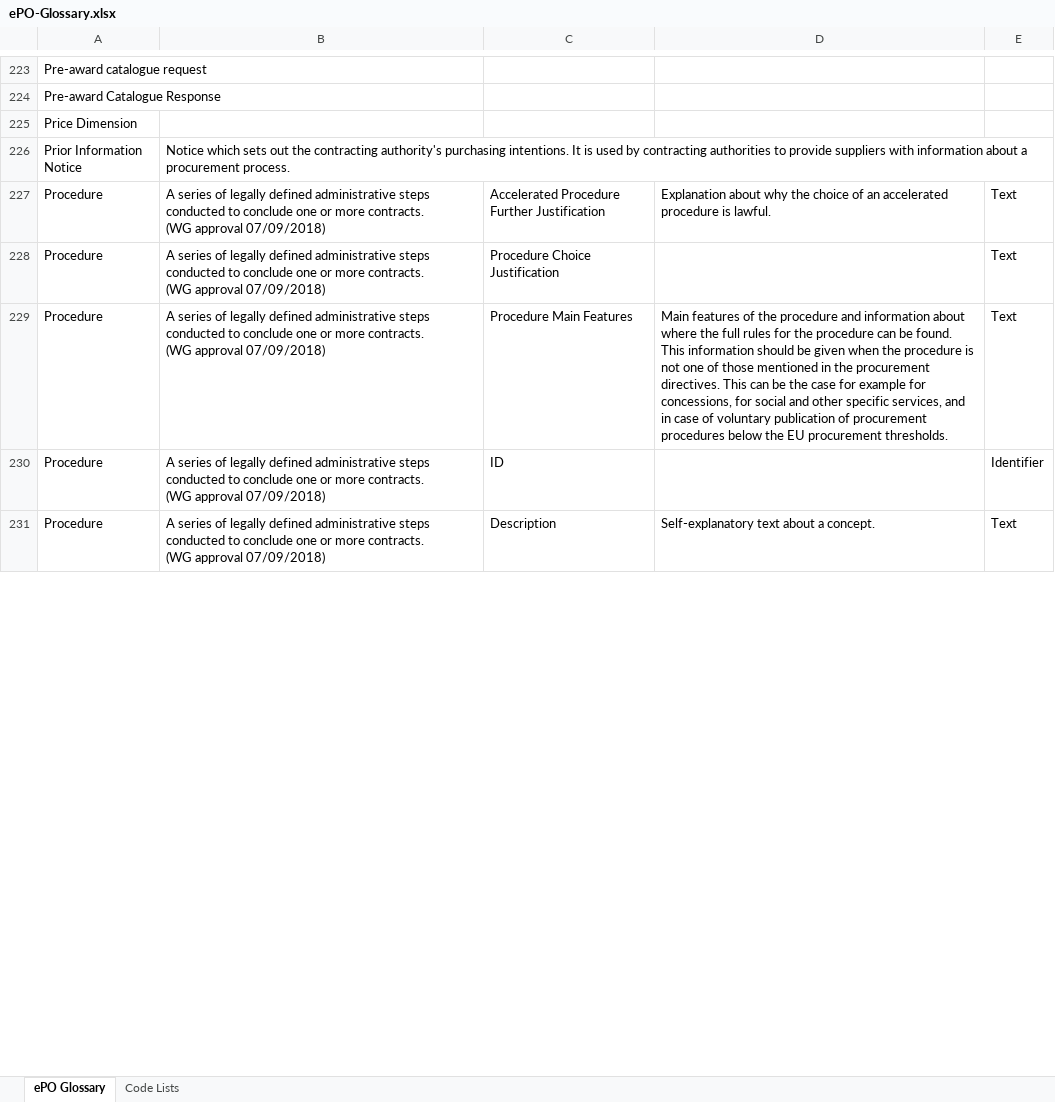
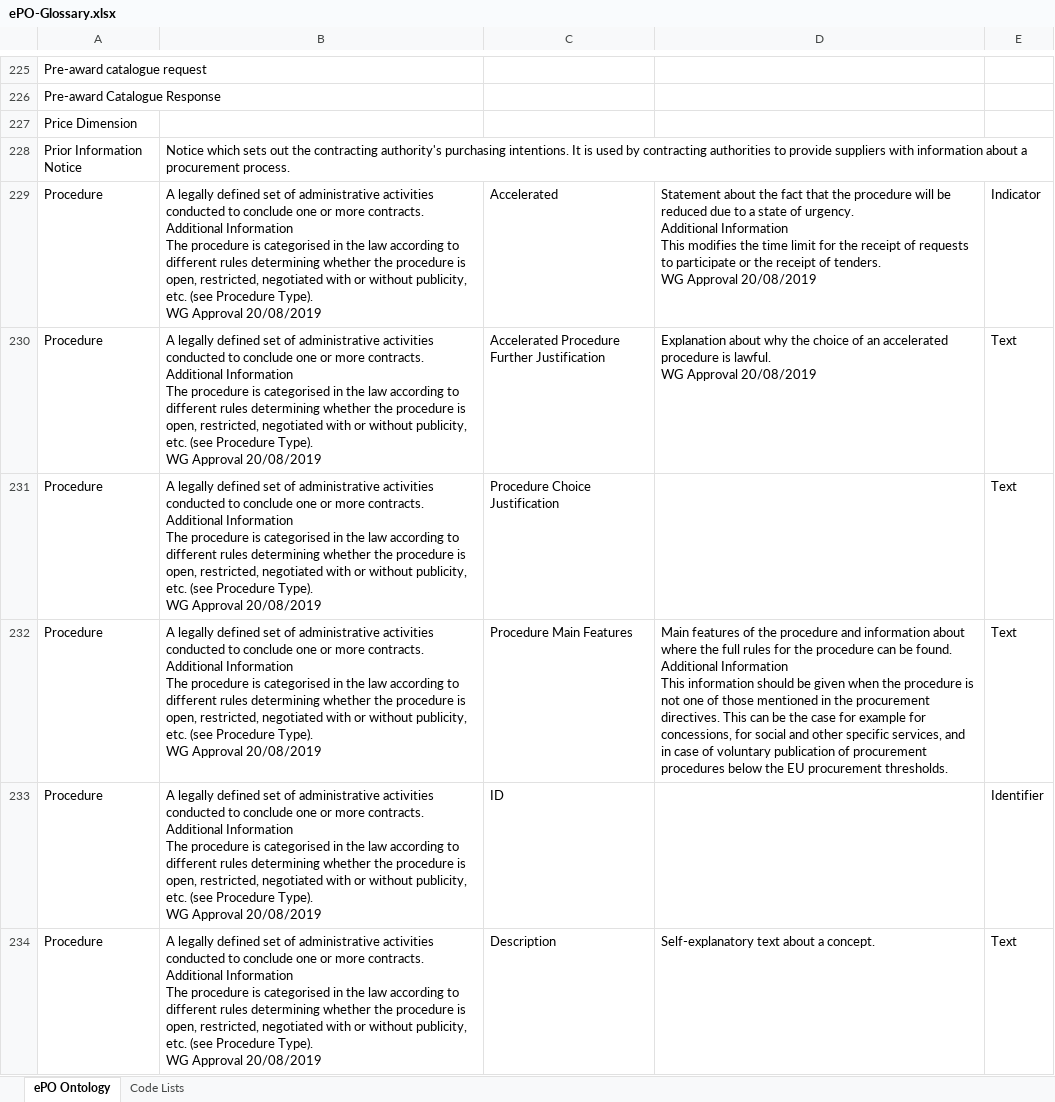
Before and after one commit to OP-TED/ePO, an Excel workbook: v2.0.1/02-Glossary/ePO-Glossary.xlsx, sheet ePO Ontology, drawn as a sheet; only a part is shown, gaps mark what is left out; values as stored, in another font and other column widths than the file's, no borders; table styles not drawn; addresses are those after the commit; ↵ is a line break in a cell; the diff covers the shown part only; the diff names each change by its address in the sheet, - before the commit and + after, or states it on an @@ line.

```diff
--- a/v2.0.1/02-Glossary/ePO-Glossary.xlsx (sheet ePO Ontology)
+++ b/v2.0.1/02-Glossary/ePO-Glossary.xlsx (sheet ePO Ontology)
-sheet tab: ePO Glossary
+sheet tab: ePO Ontology
+row 229: Procedure | A legally defined set of administrative activities conducted to conclude one or more contracts. ↵ Additional Information ↵ The procedure is categorised in the law according to different rules determining whether the procedure is open, restricted, negotiated with or without publicity, etc. (see Procedure Type). ↵ WG Approval 20/08/2019 | Accelerated | Statement about the fact that the procedure will be reduced due to a state of urgency. ↵ Additional Information ↵ This modifies the time limit for the receipt of requests to participate or the receipt of tenders. ↵ WG Approval 20/08/2019 | Indicator
-B230:B234: A series of legally defined administrative steps conducted to conclude one or more contracts. ↵ (WG approval 07/09/2018)
+B230:B234: A legally defined set of administrative activities conducted to conclude one or more contracts. ↵ Additional Information ↵ The procedure is categorised in the law according to different rules determining whether the procedure is open, restricted, negotiated with or without publicity, etc. (see Procedure Type). ↵ WG Approval 20/08/2019
-D230: …is lawful.
+D230: …is lawful. ↵ WG Approval 20/08/2019
-D232: …be found. This information…
+D232: …be found. ↵ Additional Information ↵ This information…
```
Also changed, not shown: 6 added rows, 3 removed rows and 18 edited cells elsewhere in this sheet, 3 other files.
